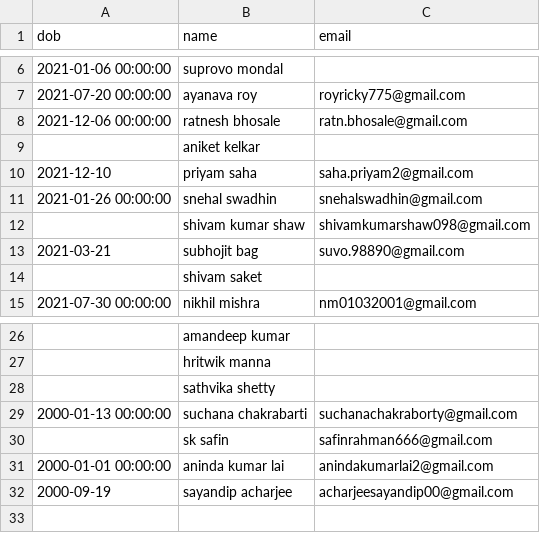
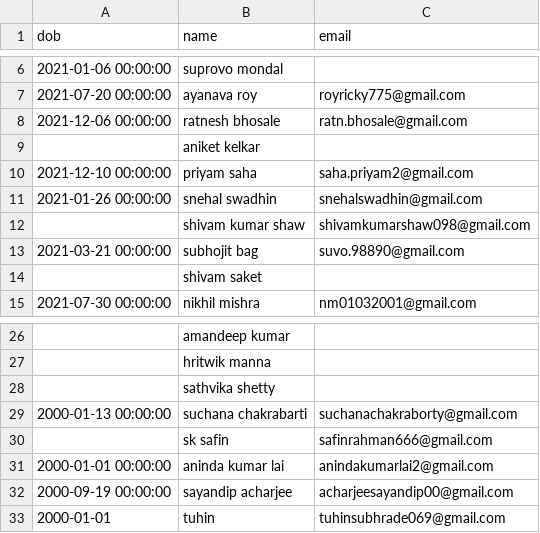
Before and after one commit to Gituhin/Friends-Data, a CSV file: dob.csv, drawn as a sheet; only a part is shown, gaps mark what is left out.

Commit message:
Commit by tuhin

```diff
--- a/dob.csv
+++ b/dob.csv
@@ -9,6 +9,6 @@ dob,name,email
 ,aniket kelkar,
-2021-12-10,priyam saha,saha.priyam2@gmail.com
+2021-12-10 00:00:00,priyam saha,saha.priyam2@gmail.com
 2021-01-26 00:00:00,snehal swadhin,snehalswadhin@gmail.com
 ,shivam kumar shaw,shivamkumarshaw098@gmail.com
-2021-03-21,subhojit bag,suvo.98890@gmail.com
+2021-03-21 00:00:00,subhojit bag,suvo.98890@gmail.com
 ,shivam saket,
@@ -31,2 +31,3 @@ dob,name,email
 2000-01-01 00:00:00,aninda kumar lai,anindakumarlai2@gmail.com
-2000-09-19,sayandip acharjee,acharjeesayandip00@gmail.com
+2000-09-19 00:00:00,sayandip acharjee,acharjeesayandip00@gmail.com
+2000-01-01,tuhin,tuhinsubhrade069@gmail.com
```
